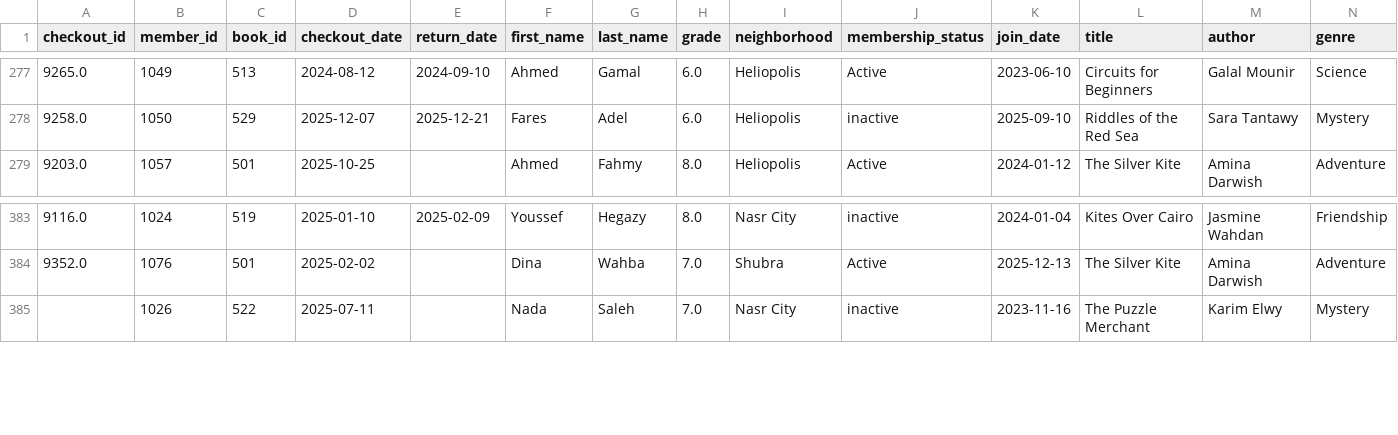
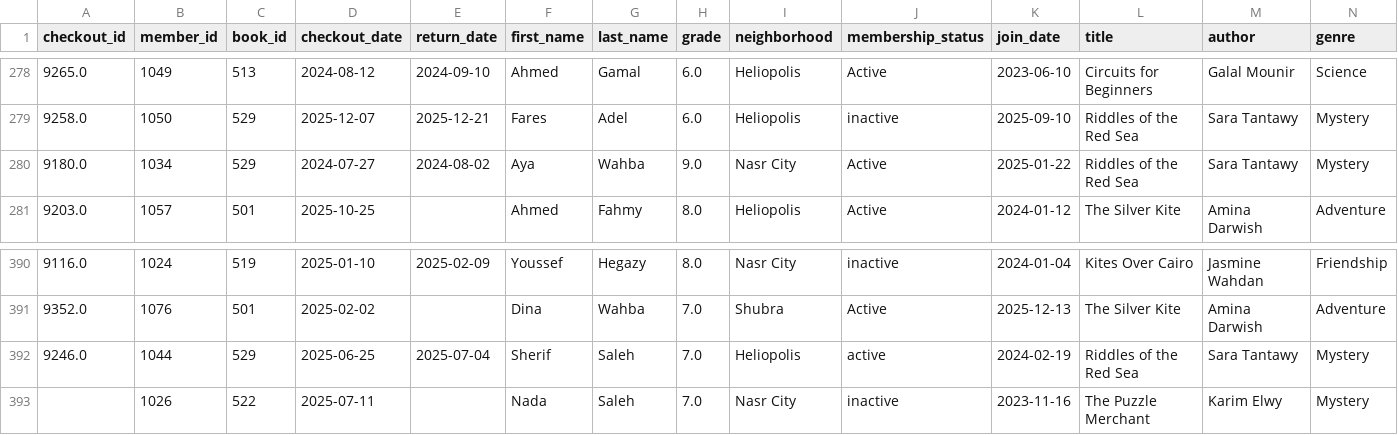
Before and after one commit to solapop412010-tech/EYOUTH-31001040105446.ipynb, a CSV file: task2_cleaned_data.csv, drawn as a sheet; only a part is shown, gaps mark what is left out; rows hold the shown columns only; the diff covers the shown part only; the diff names each change by its address in the sheet, - before the commit and + after, or states it on an @@ line.

```diff
--- a/task2_cleaned_data.csv
+++ b/task2_cleaned_data.csv
+row 280: 9180.0 | 1034 | 529 | 2024-07-27 | 2024-08-02 | Aya | Wahba | 9.0 | Nasr City | Active | 2025-01-22 | Riddles of the Red Sea | Sara Tantawy | Mystery
+row 392: 9246.0 | 1044 | 529 | 2025-06-25 | 2025-07-04 | Sherif | Saleh | 7.0 | Heliopolis | active | 2024-02-19 | Riddles of the Red Sea | Sara Tantawy | Mystery
```
Also changed, not shown: 6 added rows elsewhere in this file.
